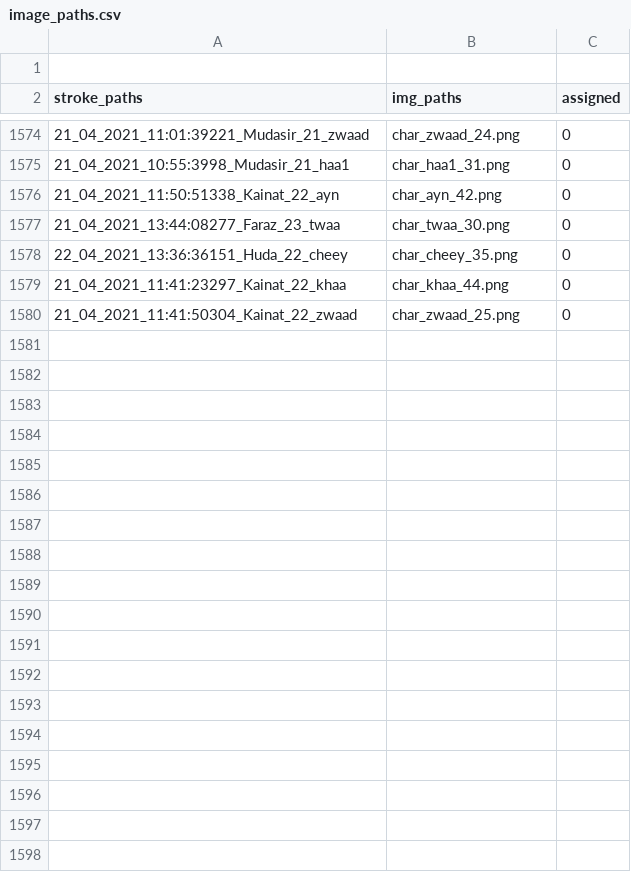
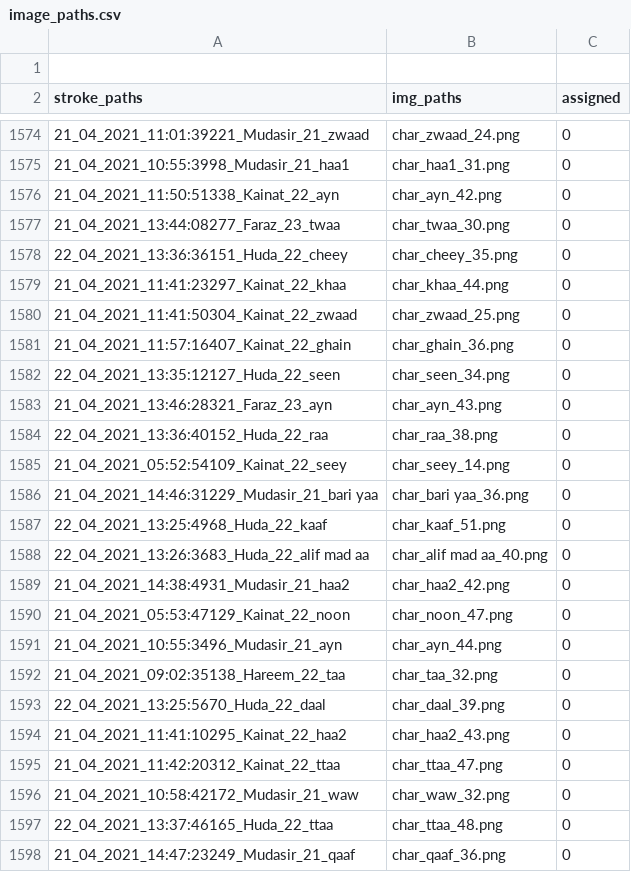
Before and after one commit to kaavish-ki-kavish/dataset_urdu_chars, a CSV file: image_paths.csv, drawn as a sheet; only a part is shown, gaps mark what is left out; the diff covers the shown part only.

Commit message:
images and csv updated

```diff
--- a/image_paths.csv
+++ b/image_paths.csv
@@ -1580 +1580,19 @@ stroke_paths,img_paths,assigned
 21_04_2021_11:41:50304_Kainat_22_zwaad,char_zwaad_25.png,0
+21_04_2021_11:57:16407_Kainat_22_ghain,char_ghain_36.png,0
+22_04_2021_13:35:12127_Huda_22_seen,char_seen_34.png,0
+21_04_2021_13:46:28321_Faraz_23_ayn,char_ayn_43.png,0
+22_04_2021_13:36:40152_Huda_22_raa,char_raa_38.png,0
+21_04_2021_05:52:54109_Kainat_22_seey,char_seey_14.png,0
+21_04_2021_14:46:31229_Mudasir_21_bari yaa,char_bari yaa_36.png,0
+22_04_2021_13:25:4968_Huda_22_kaaf,char_kaaf_51.png,0
+22_04_2021_13:26:3683_Huda_22_alif mad aa,char_alif mad aa_40.png,0
+21_04_2021_14:38:4931_Mudasir_21_haa2,char_haa2_42.png,0
+21_04_2021_05:53:47129_Kainat_22_noon,char_noon_47.png,0
+21_04_2021_10:55:3496_Mudasir_21_ayn,char_ayn_44.png,0
+21_04_2021_09:02:35138_Hareem_22_taa,char_taa_32.png,0
+22_04_2021_13:25:5670_Huda_22_daal,char_daal_39.png,0
+21_04_2021_11:41:10295_Kainat_22_haa2,char_haa2_43.png,0
+21_04_2021_11:42:20312_Kainat_22_ttaa,char_ttaa_47.png,0
+21_04_2021_10:58:42172_Mudasir_21_waw,char_waw_32.png,0
+22_04_2021_13:37:46165_Huda_22_ttaa,char_ttaa_48.png,0
+21_04_2021_14:47:23249_Mudasir_21_qaaf,char_qaaf_36.png,0
```
Also changed, not shown: 33 added rows elsewhere in this file, 51 other files.
